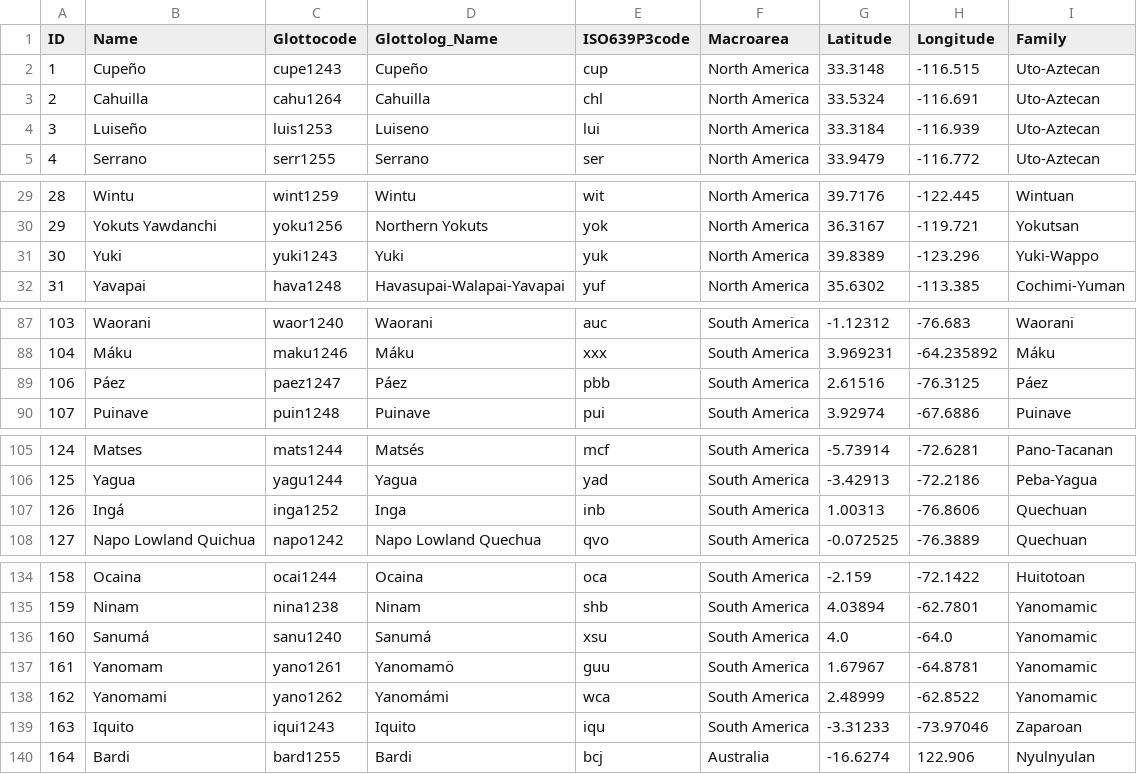
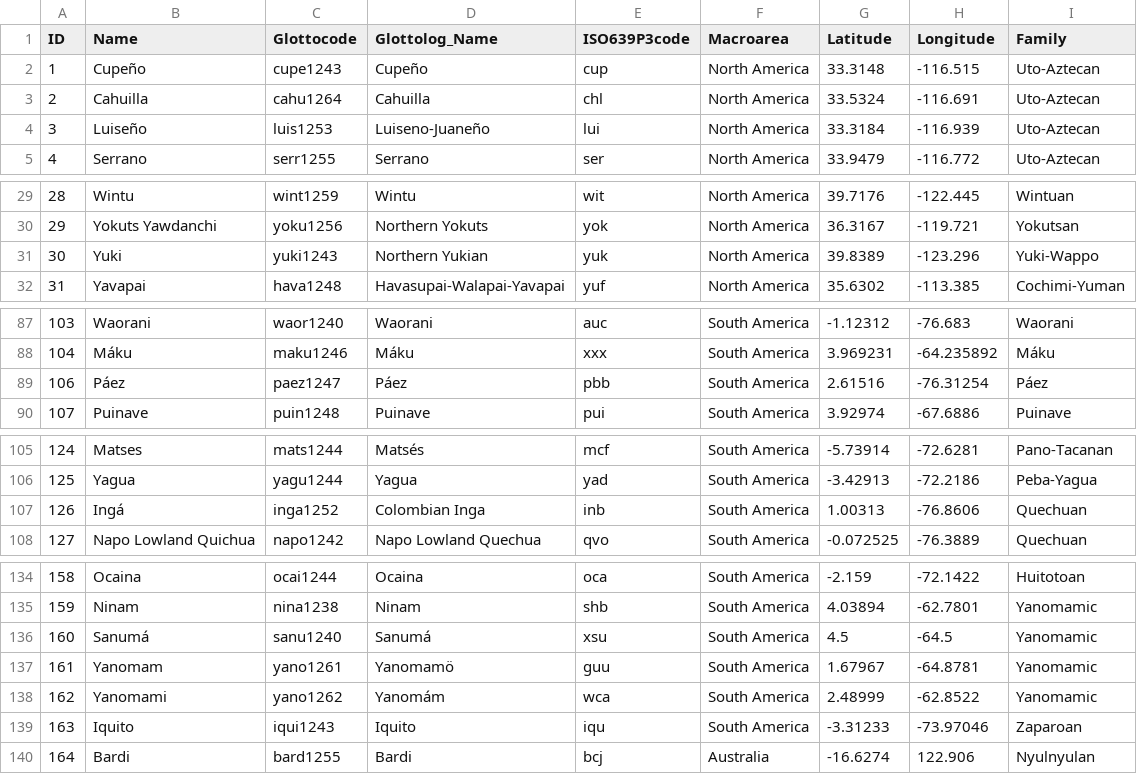
Before and after one commit to lexibank/huntergatherer, a CSV file: cldf/languages.csv, drawn as a sheet; only a part is shown, gaps mark what is left out.

Commit message:
Regenerate CLDF, add tests, configure Travis

```diff
--- a/cldf/languages.csv
+++ b/cldf/languages.csv
@@ -3,3 +3,3 @@ ID,Name,Glottocode,Glottolog_Name,ISO639P3code,Macroarea,Latitude,Longitude,Fami
 2,Cahuilla,cahu1264,Cahuilla,chl,North America,33.5324,-116.691,Uto-Aztecan
-3,Luiseño,luis1253,Luiseno,lui,North America,33.3184,-116.939,Uto-Aztecan
+3,Luiseño,luis1253,Luiseno-Juaneño,lui,North America,33.3184,-116.939,Uto-Aztecan
 4,Serrano,serr1255,Serrano,ser,North America,33.9479,-116.772,Uto-Aztecan
@@ -30,3 +30,3 @@ ID,Name,Glottocode,Glottolog_Name,ISO639P3code,Macroarea,Latitude,Longitude,Fami
 29,Yokuts Yawdanchi,yoku1256,Northern Yokuts,yok,North America,36.3167,-119.721,Yokutsan
-30,Yuki,yuki1243,Yuki,yuk,North America,39.8389,-123.296,Yuki-Wappo
+30,Yuki,yuki1243,Northern Yukian,yuk,North America,39.8389,-123.296,Yuki-Wappo
 31,Yavapai,hava1248,Havasupai-Walapai-Yavapai,yuf,North America,35.6302,-113.385,Cochimi-Yuman
@@ -88,3 +88,3 @@ ID,Name,Glottocode,Glottolog_Name,ISO639P3code,Macroarea,Latitude,Longitude,Fami
 104,Máku,maku1246,Máku,xxx,South America,3.969231,-64.235892,Máku
-106,Páez,paez1247,Páez,pbb,South America,2.61516,-76.3125,Páez
+106,Páez,paez1247,Páez,pbb,South America,2.61516,-76.31254,Páez
 107,Puinave,puin1248,Puinave,pui,South America,3.92974,-67.6886,Puinave
@@ -106,3 +106,3 @@ ID,Name,Glottocode,Glottolog_Name,ISO639P3code,Macroarea,Latitude,Longitude,Fami
 125,Yagua,yagu1244,Yagua,yad,South America,-3.42913,-72.2186,Peba-Yagua
-126,Ingá,inga1252,Inga,inb,South America,1.00313,-76.8606,Quechuan
+126,Ingá,inga1252,Colombian Inga,inb,South America,1.00313,-76.8606,Quechuan
 127,Napo Lowland Quichua,napo1242,Napo Lowland Quechua,qvo,South America,-0.072525,-76.3889,Quechuan
@@ -135,5 +135,5 @@ ID,Name,Glottocode,Glottolog_Name,ISO639P3code,Macroarea,Latitude,Longitude,Fami
 159,Ninam,nina1238,Ninam,shb,South America,4.03894,-62.7801,Yanomamic
-160,Sanumá,sanu1240,Sanumá,xsu,South America,4.0,-64.0,Yanomamic
+160,Sanumá,sanu1240,Sanumá,xsu,South America,4.5,-64.5,Yanomamic
 161,Yanomam,yano1261,Yanomamö,guu,South America,1.67967,-64.8781,Yanomamic
-162,Yanomami,yano1262,Yanomámi,wca,South America,2.48999,-62.8522,Yanomamic
+162,Yanomami,yano1262,Yanomám,wca,South America,2.48999,-62.8522,Yanomamic
 163,Iquito,iqui1243,Iquito,iqu,South America,-3.31233,-73.97046,Zaparoan
```
Also changed, not shown: cldf/parameters.csv, 9 other files.
